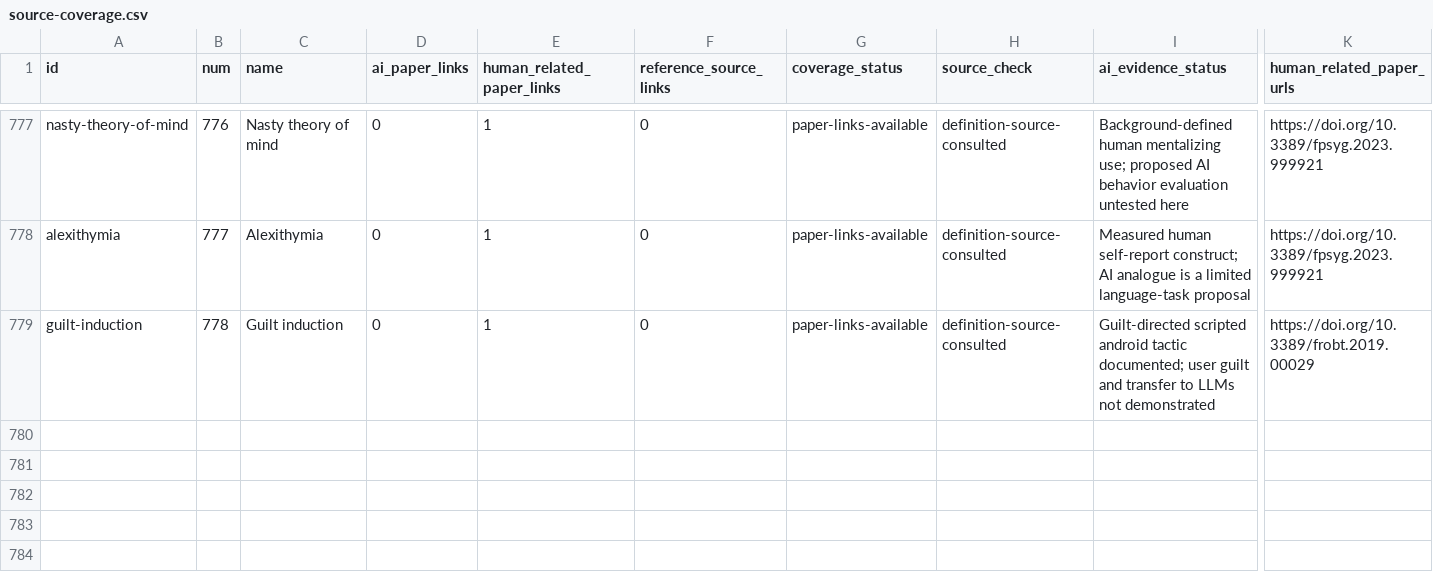
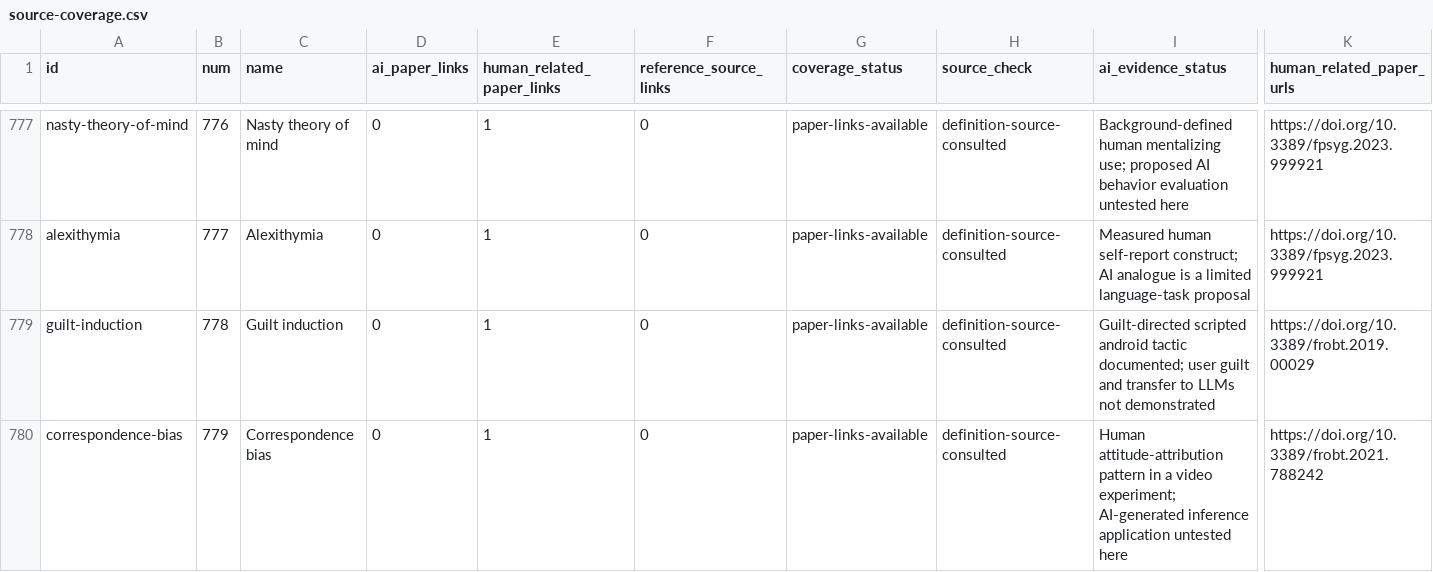
Before and after one commit to danlex/ethicalhive, a CSV file: docs/source-coverage.csv, drawn as a sheet; only a part is shown, gaps mark what is left out; rows hold the shown columns only; the diff covers the shown part only; the diff names each change by its address in the sheet, - before the commit and + after, or states it on an @@ line.

Commit message:
Review PDF 265: separate correspondence inference from attribution error

```diff
--- a/docs/source-coverage.csv
+++ b/docs/source-coverage.csv
+row 780: correspondence-bias | 779 | Correspondence bias | 0 | 1 | 0 | paper-links-available | definition-source-consulted | Human attitude-attribution pattern in a video experiment; AI-generated inference application untested here | https://doi.org/10.3389/frobt.2021.788242
```
Also changed, not shown: 1 added row and 6 edited cells elsewhere in this file, 15 other files.
